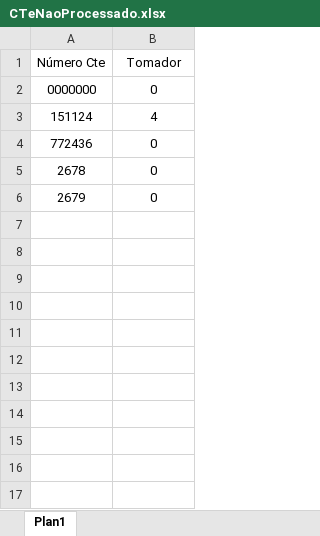
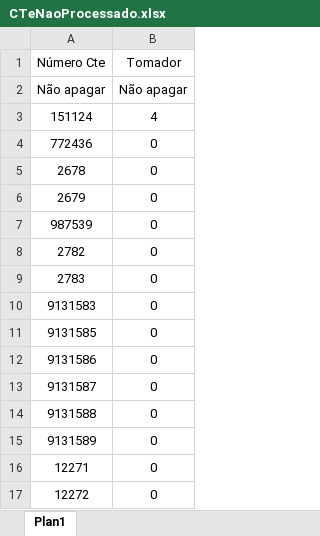
Before and after one commit to WAX-TECH/VincularCTeNotaFiscal, an Excel workbook: CTeNaoProcessado.xlsx, sheet Plan1, drawn as a sheet; values as stored, in another font and other column widths than the file's, no borders; table styles not drawn; removed rows and columns are numbered as before the commit, all else as after; the diff names each change by its address in the sheet, - before the commit and + after, or states it on an @@ line.

```diff
--- a/CTeNaoProcessado.xlsx (sheet Plan1)
+++ b/CTeNaoProcessado.xlsx (sheet Plan1)
-row 2: 0000000 | 0
+row 2: Não apagar | Não apagar
+row 7: 987539 | 0
+row 8: 2782 | 0
+row 9: 2783 | 0
+row 10: 9131583 | 0
+row 11: 9131585 | 0
+row 12: 9131586 | 0
+row 13: 9131587 | 0
+row 14: 9131588 | 0
+row 15: 9131589 | 0
+row 16: 12271 | 0
+row 17: 12272 | 0
```
Also changed, not shown: 14 other files.
